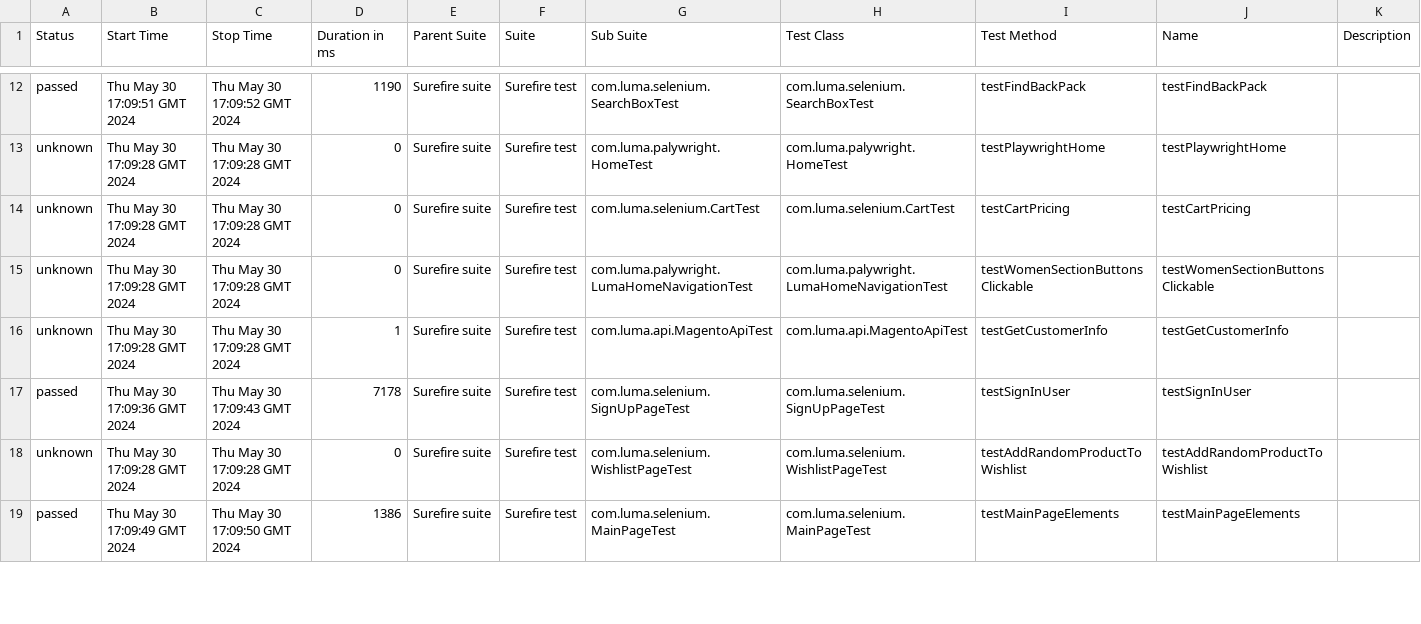
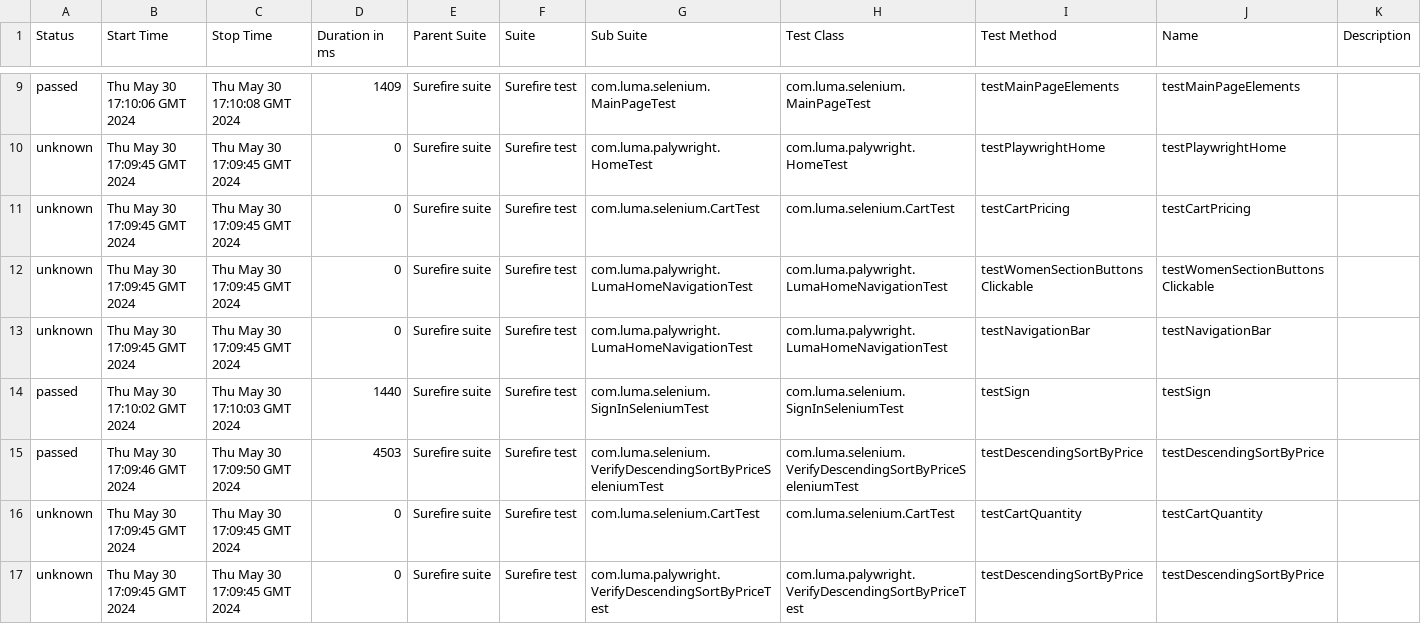
Before and after one commit to Graviton-City/Automation, a CSV file: 7/data/suites.csv, drawn as a sheet; only a part is shown, gaps mark what is left out; the diff covers the shown part only.

```diff
--- a/7/data/suites.csv
+++ b/7/data/suites.csv
@@ -12,8 +9,9 @@
-"passed","Thu May 30 17:09:51 GMT 2024","Thu May 30 17:09:52 GMT 2024","1190","Surefire suite","Surefire test","com.luma.selenium.SearchBoxTest","com.luma.selenium.SearchBoxTest","testFindBackPack","testFindBackPack",""
-"unknown","Thu May 30 17:09:28 GMT 2024","Thu May 30 17:09:28 GMT 2024","0","Surefire suite","Surefire test","com.luma.palywright.HomeTest","com.luma.palywright.HomeTest","testPlaywrightHome","testPlaywrightHome",""
-"unknown","Thu May 30 17:09:28 GMT 2024","Thu May 30 17:09:28 GMT 2024","0","Surefire suite","Surefire test","com.luma.selenium.CartTest","com.luma.selenium.CartTest","testCartPricing","testCartPricing",""
-"unknown","Thu May 30 17:09:28 GMT 2024","Thu May 30 17:09:28 GMT 2024","0","Surefire suite","Surefire test","com.luma.palywright.LumaHomeNavigationTest","com.luma.palywright.LumaHomeNavigationTest","testWomenSectionButtonsClickable","testWomenSectionButtonsClickable",""
-"unknown","Thu May 30 17:09:28 GMT 2024","Thu May 30 17:09:28 GMT 2024","1","Surefire suite","Surefire test","com.luma.api.MagentoApiTest","com.luma.api.MagentoApiTest","testGetCustomerInfo","testGetCustomerInfo",""
-"passed","Thu May 30 17:09:36 GMT 2024","Thu May 30 17:09:43 GMT 2024","7178","Surefire suite","Surefire test","com.luma.selenium.SignUpPageTest","com.luma.selenium.SignUpPageTest","testSignInUser","testSignInUser",""
-"unknown","Thu May 30 17:09:28 GMT 2024","Thu May 30 17:09:28 GMT 2024","0","Surefire suite","Surefire test","com.luma.selenium.WishlistPageTest","com.luma.selenium.WishlistPageTest","testAddRandomProductToWishlist","testAddRandomProductToWishlist",""
-"passed","Thu May 30 17:09:49 GMT 2024","Thu May 30 17:09:50 GMT 2024","1386","Surefire suite","Surefire test","com.luma.selenium.MainPageTest","com.luma.selenium.MainPageTest","testMainPageElements","testMainPageElements",""
+"passed","Thu May 30 17:10:06 GMT 2024","Thu May 30 17:10:08 GMT 2024","1409","Surefire suite","Surefire test","com.luma.selenium.MainPageTest","com.luma.selenium.MainPageTest","testMainPageElements","testMainPageElements",""
+"unknown","Thu May 30 17:09:45 GMT 2024","Thu May 30 17:09:45 GMT 2024","0","Surefire suite","Surefire test","com.luma.palywright.HomeTest","com.luma.palywright.HomeTest","testPlaywrightHome","testPlaywrightHome",""
+"unknown","Thu May 30 17:09:45 GMT 2024","Thu May 30 17:09:45 GMT 2024","0","Surefire suite","Surefire test","com.luma.selenium.CartTest","com.luma.selenium.CartTest","testCartPricing","testCartPricing",""
+"unknown","Thu May 30 17:09:45 GMT 2024","Thu May 30 17:09:45 GMT 2024","0","Surefire suite","Surefire test","com.luma.palywright.LumaHomeNavigationTest","com.luma.palywright.LumaHomeNavigationTest","testWomenSectionButtonsClickable","testWomenSectionButtonsClickable",""
+"unknown","Thu May 30 17:09:45 GMT 2024","Thu May 30 17:09:45 GMT 2024","0","Surefire suite","Surefire test","com.luma.palywright.LumaHomeNavigationTest","com.luma.palywright.LumaHomeNavigationTest","testNavigationBar","testNavigationBar",""
+"passed","Thu May 30 17:10:02 GMT 2024","Thu May 30 17:10:03 GMT 2024","1440","Surefire suite","Surefire test","com.luma.selenium.SignInSeleniumTest","com.luma.selenium.SignInSeleniumTest","testSign","testSign",""
+"passed","Thu May 30 17:09:46 GMT 2024","Thu May 30 17:09:50 GMT 2024","4503","Surefire suite","Surefire test","com.luma.selenium.VerifyDescendingSortByPriceSeleniumTest","com.luma.selenium.VerifyDescendingSortByPriceSeleniumTest","testDescendingSortByPrice","testDescendingSortByPrice",""
+"unknown","Thu May 30 17:09:45 GMT 2024","Thu May 30 17:09:45 GMT 2024","0","Surefire suite","Surefire test","com.luma.selenium.CartTest","com.luma.selenium.CartTest","testCartQuantity","testCartQuantity",""
+"unknown","Thu May 30 17:09:45 GMT 2024","Thu May 30 17:09:45 GMT 2024","0","Surefire suite","Surefire test","com.luma.palywright.VerifyDescendingSortByPriceTest","com.luma.palywright.VerifyDescendingSortByPriceTest","testDescendingSortByPrice","testDescendingSortByPrice",""
```
Also changed, not shown: 3 added rows, 4 removed rows and 52 edited cells elsewhere in this file, 47 other files.
